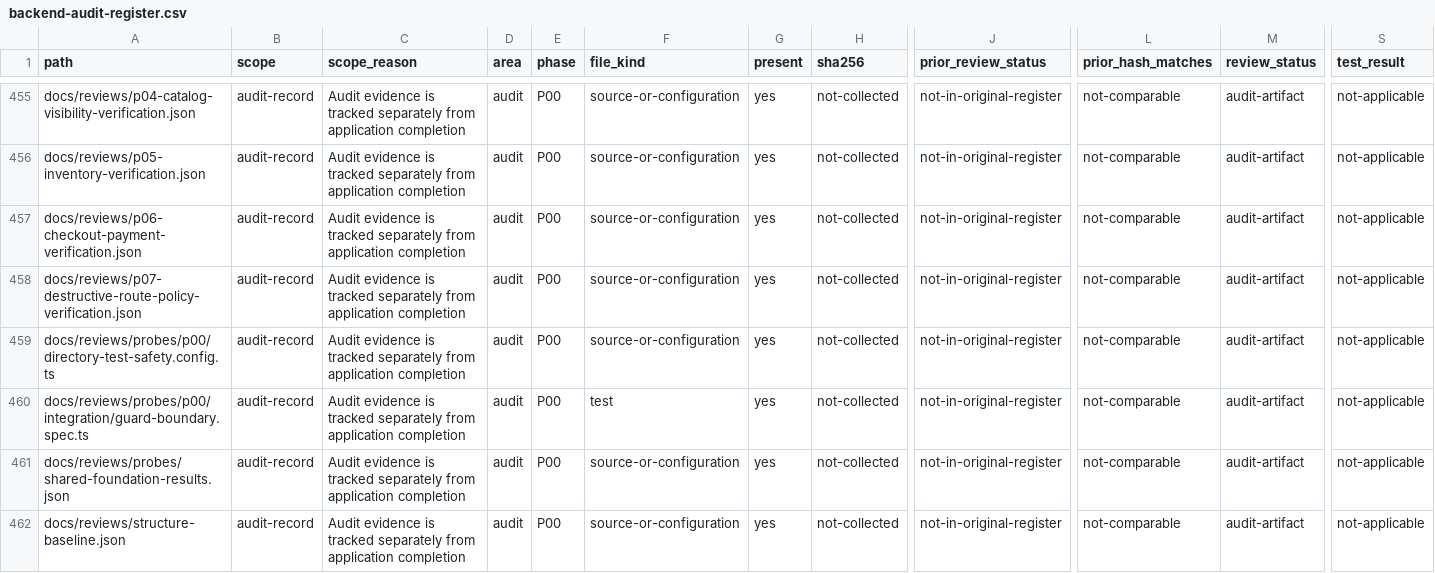
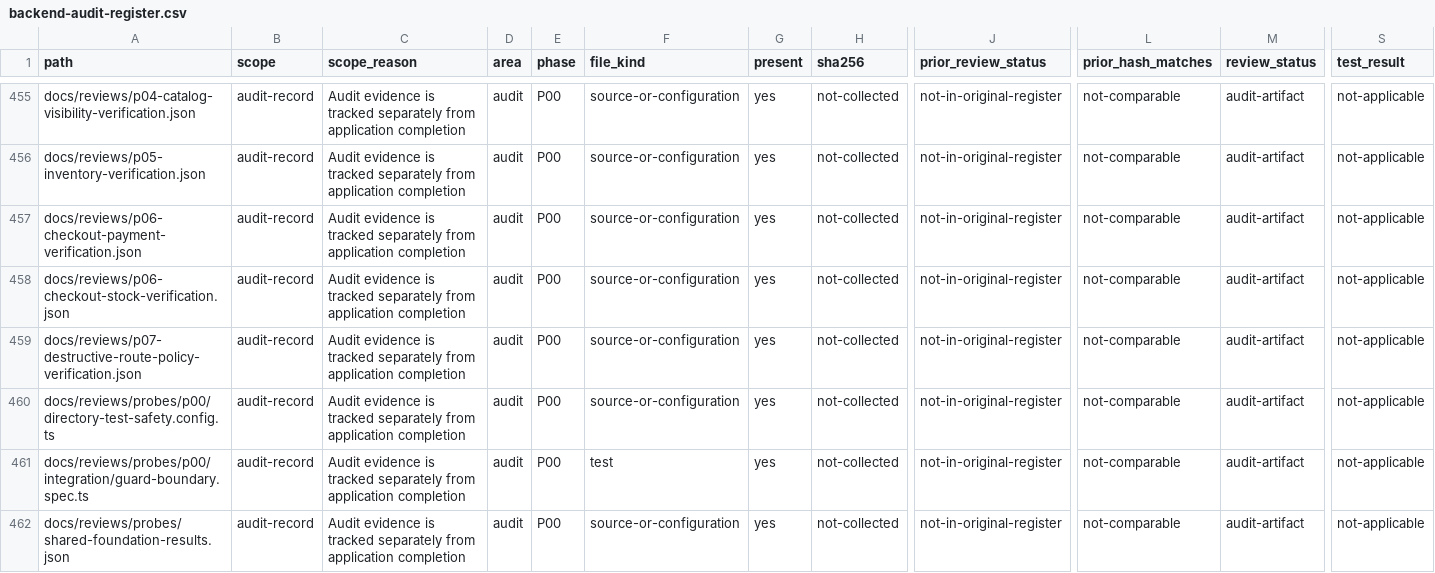
Before and after one commit to Tasheen2002/Enterprise-level-E-Commerce-application, a CSV file: docs/reviews/backend-audit-register.csv, drawn as a sheet; only a part is shown, gaps mark what is left out; the shorter side is filled out with more unchanged rows; rows hold the shown columns only; the diff covers the shown part only; the diff names each change by its address in the sheet, - before the commit and + after, or states it on an @@ line.

```diff
--- a/docs/reviews/backend-audit-register.csv
+++ b/docs/reviews/backend-audit-register.csv
+row 458: docs/reviews/p06-checkout-stock-verification.json | audit-record | Audit evidence is tracked separately from application completion | audit | P00 | source-or-configuration | yes | not-collected | not-in-original-register | not-comparable | audit-artifact | not-applicable
```
Also changed, not shown: 21 edited cells elsewhere in this file, 7 other files.
